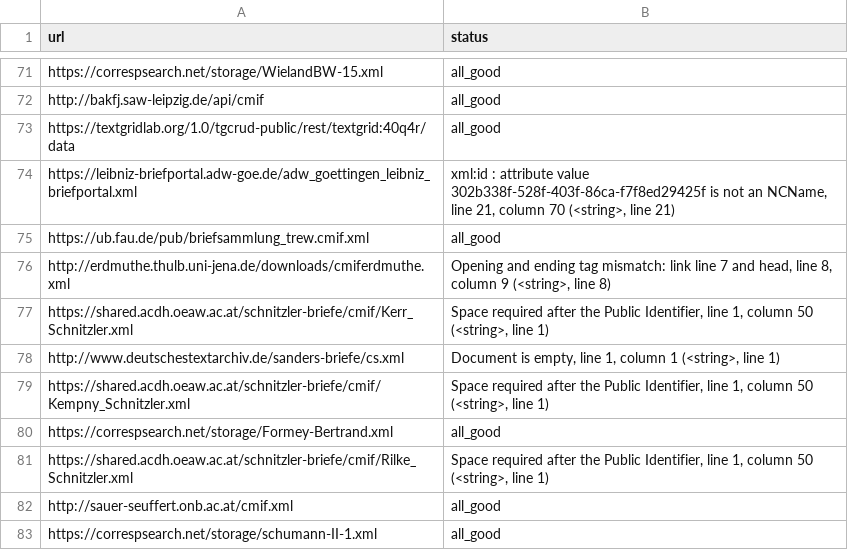
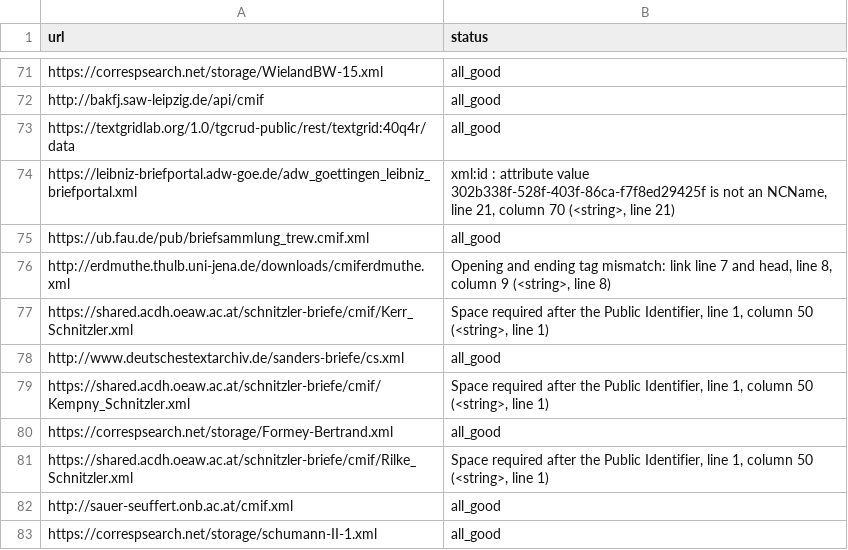
Before and after one commit to csae8092/cmifun, a CSV file: data/report.csv, drawn as a sheet; only a part is shown, gaps mark what is left out.

Commit message:
data update

```diff
--- a/data/report.csv
+++ b/data/report.csv
@@ -77,3 +77,3 @@ http://erdmuthe.thulb.uni-jena.de/downloads/cmiferdmuthe.xml,"Opening and ending
 https://shared.acdh.oeaw.ac.at/schnitzler-briefe/cmif/Kerr_Schnitzler.xml,"Space required after the Public Identifier, line 1, column 50 (<string>, line 1)"
-http://www.deutschestextarchiv.de/sanders-briefe/cs.xml,"Document is empty, line 1, column 1 (<string>, line 1)"
+http://www.deutschestextarchiv.de/sanders-briefe/cs.xml,all_good
 https://shared.acdh.oeaw.ac.at/schnitzler-briefe/cmif/Kempny_Schnitzler.xml,"Space required after the Public Identifier, line 1, column 50 (<string>, line 1)"
```
Also changed, not shown: 7 other files.
